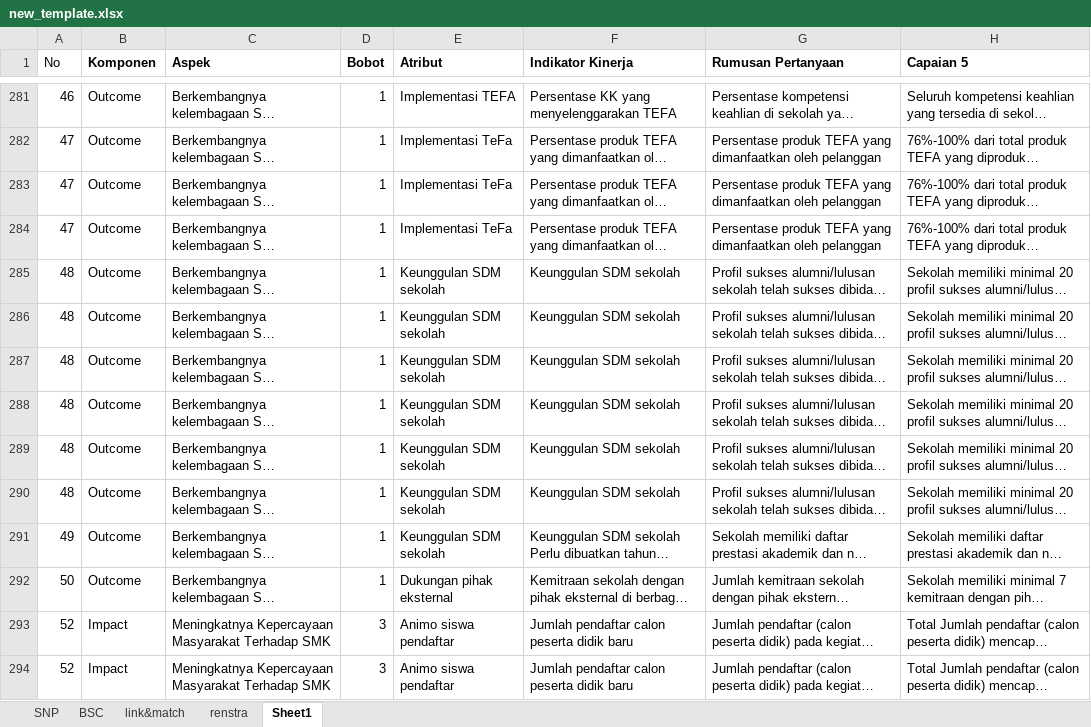
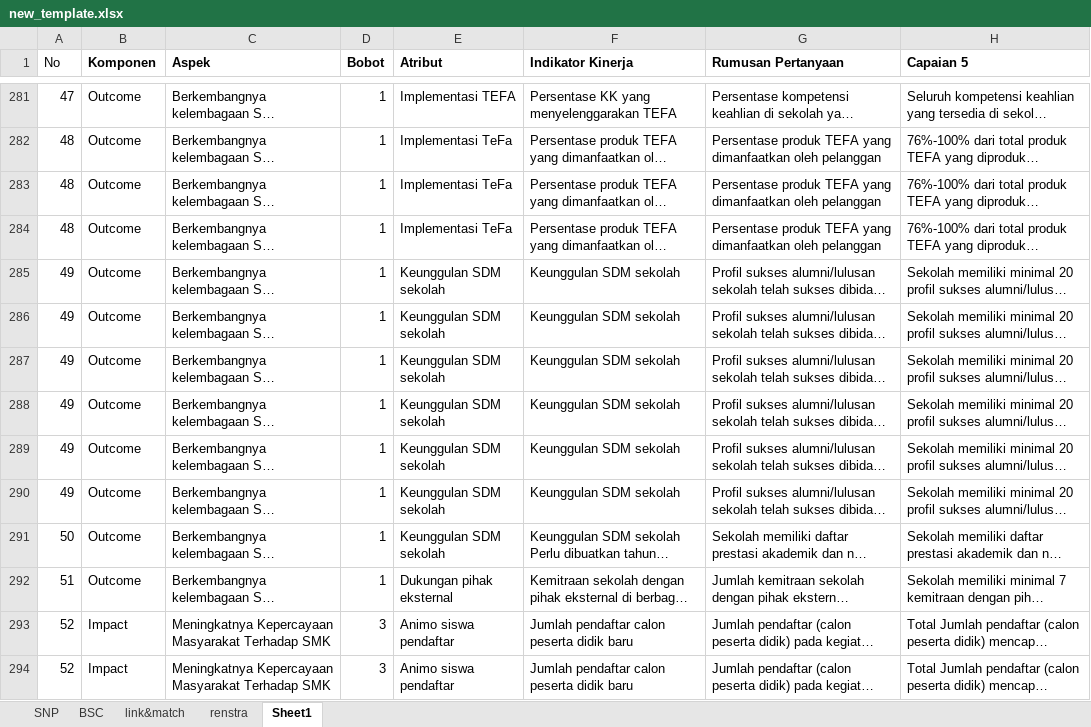
Before and after one commit to masadi/wb, an Excel workbook: public/new_template.xlsx, sheet Sheet1, drawn as a sheet; only a part is shown, gaps mark what is left out; long unchanged cells end in …; values as stored, in another font and other column widths than the file's, no borders; conditional formats not drawn; the diff covers the shown part only; the diff names each change by its address in the sheet, - before the commit and + after, or states it on an @@ line.

Commit message:
Update new_template.xlsx

```diff
--- a/public/new_template.xlsx (sheet Sheet1)
+++ b/public/new_template.xlsx (sheet Sheet1)
-A281 (No): 46
+A281 (No): 47
-A282:A284 (No): 47
+A282:A284 (No): 48
-A285:A290 (No): 48
+A285:A290 (No): 49
-A291 (No): 49
+A291 (No): 50
-A292 (No): 50
+A292 (No): 51
```
Also changed, not shown: 12 added rows and 12 removed rows elsewhere in this sheet.
